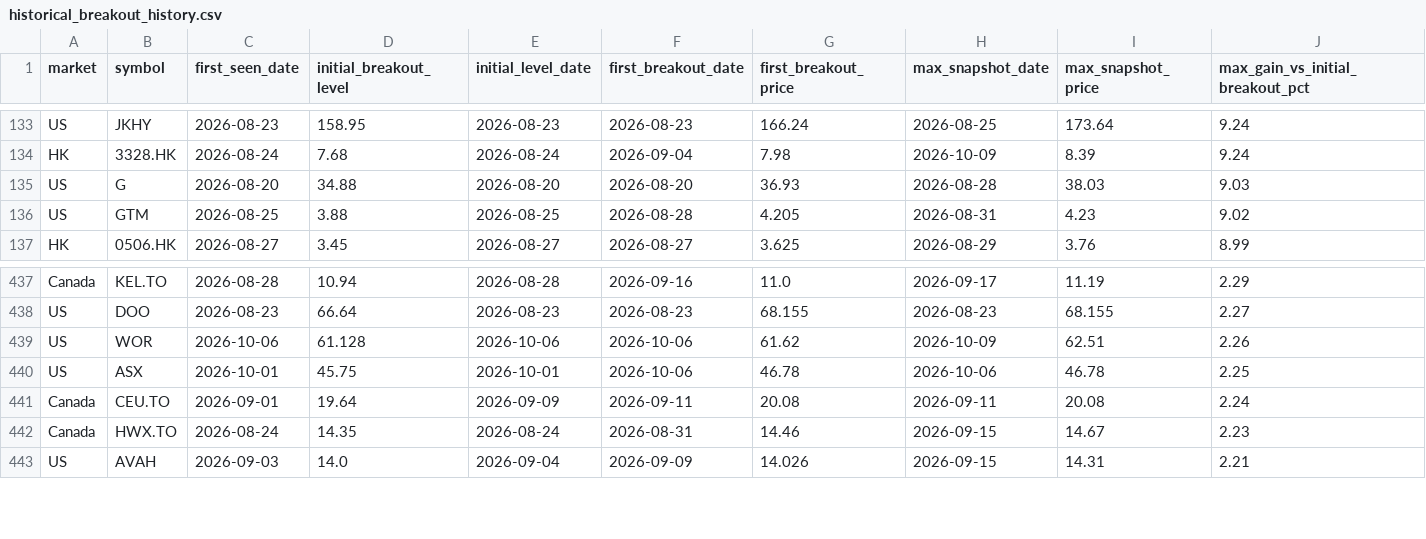
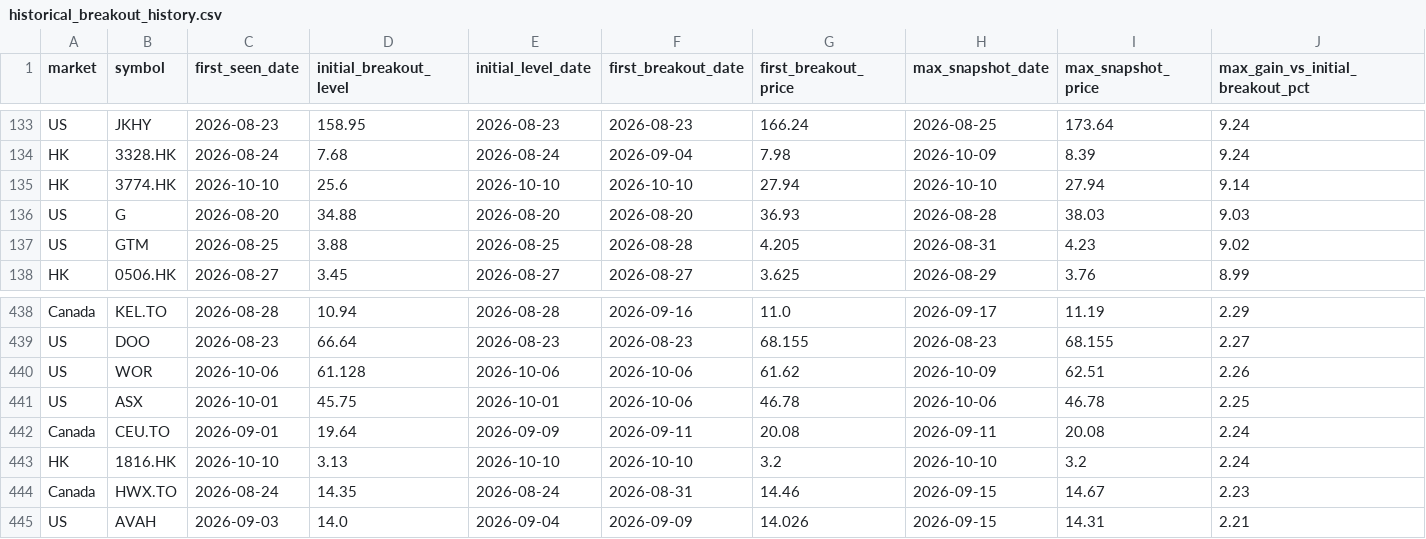
Before and after one commit to fwd5t2g5cw-ops/-daily-market-scanner, a CSV file: latest/historical_breakout_history.csv, drawn as a sheet; only a part is shown, gaps mark what is left out; rows hold the shown columns only; the diff names each change by its address in the sheet, - before the commit and + after, or states it on an @@ line.

```diff
--- a/latest/historical_breakout_history.csv
+++ b/latest/historical_breakout_history.csv
+row 135: HK | 3774.HK | 2026-10-10 | 25.6 | 2026-10-10 | 2026-10-10 | 27.94 | 2026-10-10 | 27.94 | 9.14
+row 443: HK | 1816.HK | 2026-10-10 | 3.13 | 2026-10-10 | 2026-10-10 | 3.2 | 2026-10-10 | 3.2 | 2.24
```
Also changed, not shown: latest/historical_winners.csv, 1 other file.
